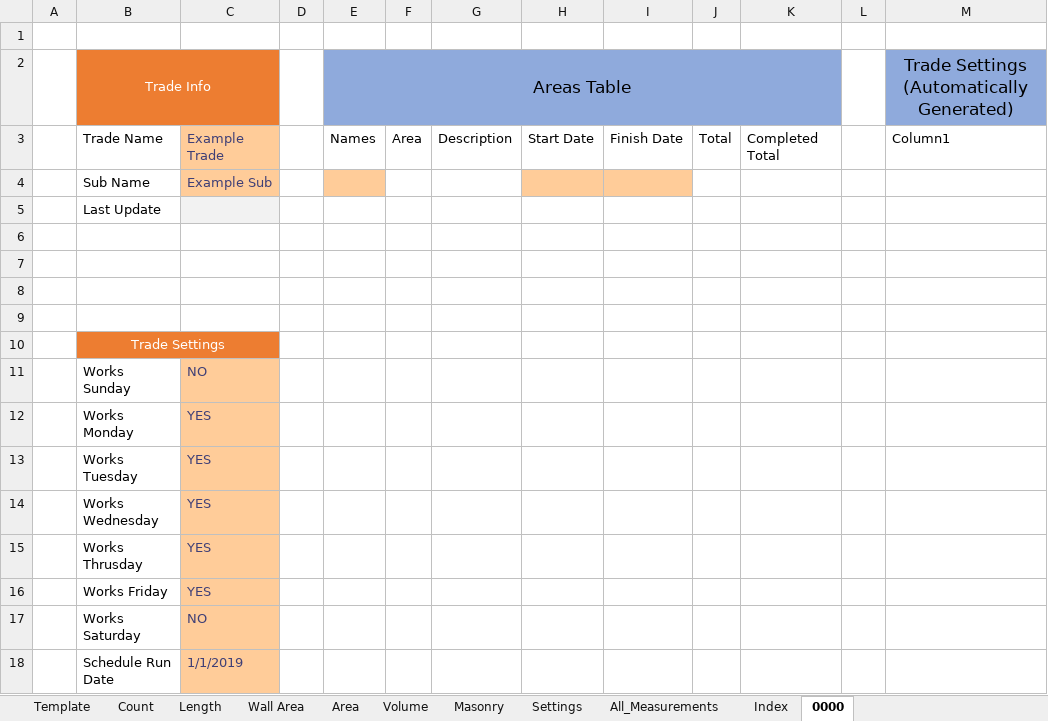
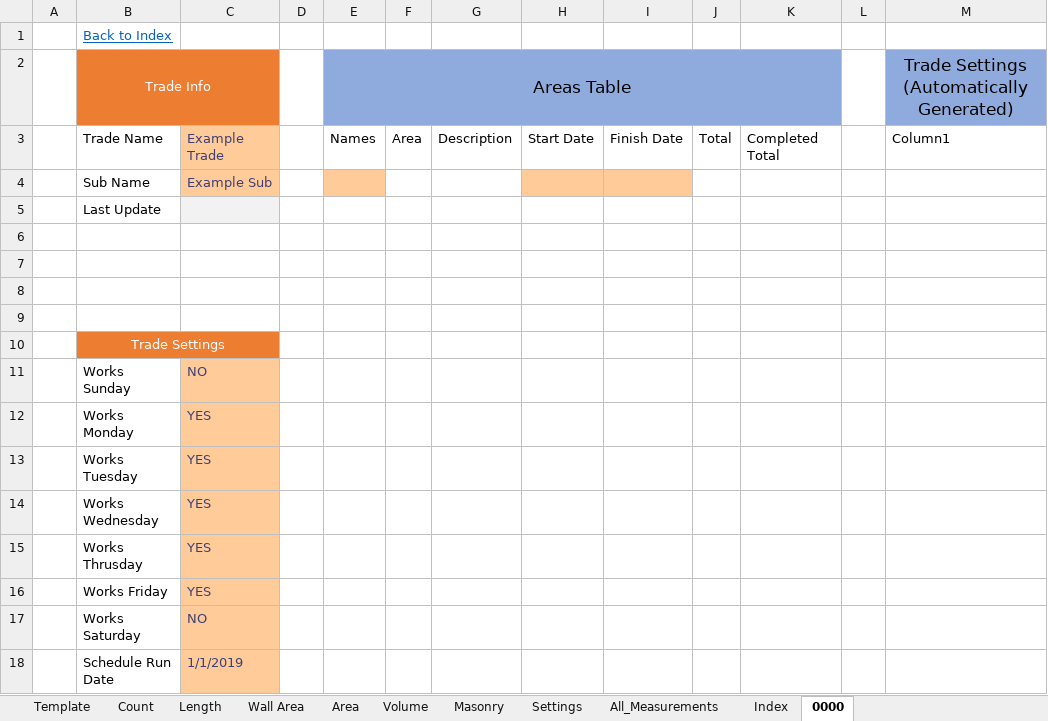
Before and after one commit to CW-Archive/UIP-Power-BI, an Excel workbook: UIP-Power BI/UIP-Power BI.xlsm, sheet 0000, drawn as a sheet; values as stored, in another font and other column widths than the file's, no borders; table styles not drawn; the diff names each change by its address in the sheet, - before the commit and + after, or states it on an @@ line.

```diff
--- a/UIP-Power BI/UIP-Power BI.xlsm (sheet 0000)
+++ b/UIP-Power BI/UIP-Power BI.xlsm (sheet 0000)
-B1: (empty)
+B1: Back to Index
```
Also changed, not shown: sheet Template, 2 other files.
